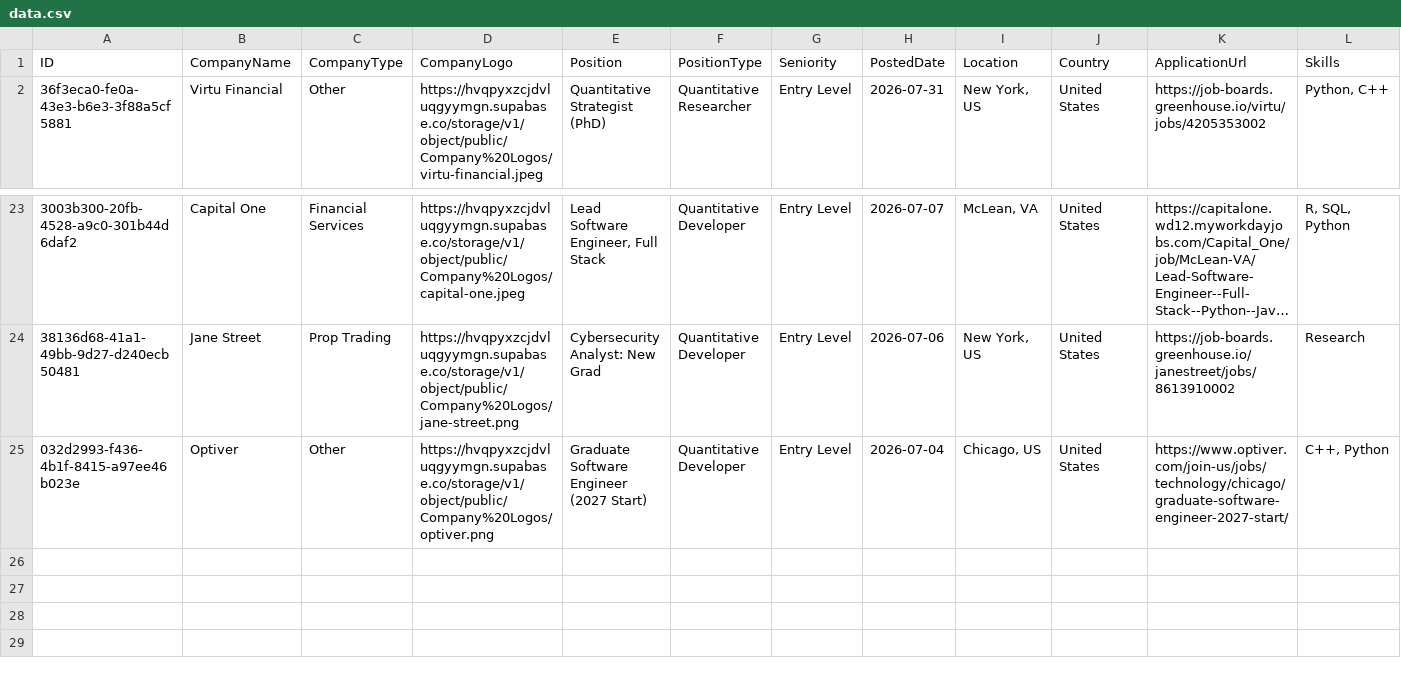
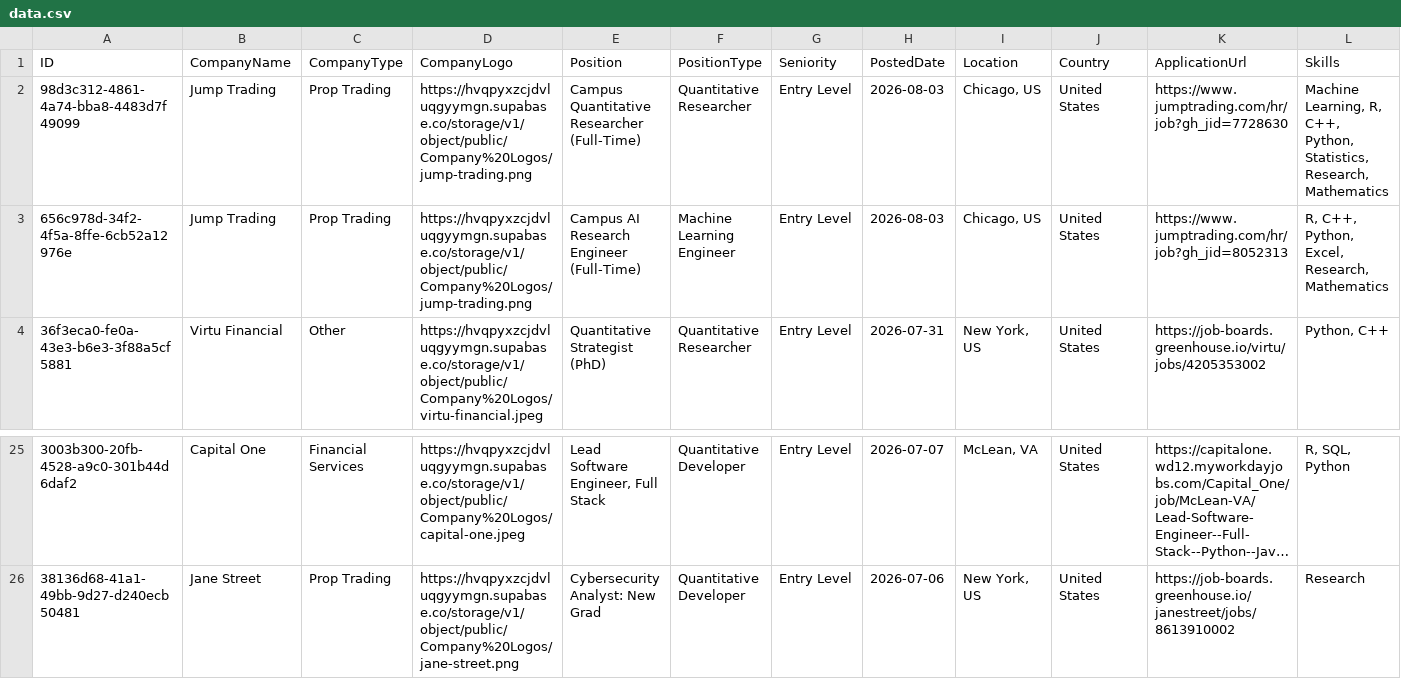
Before and after one commit to ibrahimmudassar/AutoOpenQuant, a CSV file: data.csv, drawn as a sheet; only a part is shown, gaps mark what is left out; long unchanged cells end in …; removed rows and columns are numbered as before the commit, all else as after; rows hold the shown columns only; the diff names each change by its address in the sheet, - before the commit and + after, or states it on an @@ line.

Commit message:
GitHub Actions Bot

```diff
--- a/data.csv
+++ b/data.csv
+row 2: 98d3c312-4861-4a74-bba8-4483d7f49099 | Jump Trading | Prop Trading | https://hvqpyxzcjdvluqgyymgn.supabase.co/storage/v1/object/public/Company%20Logos/jump-trading.png | Campus Quantitative Researcher (Full-Time) | Quantitative Researcher | Entry Level | 2026-08-03 | Chicago, US | United States | https://www.jumptrading.com/hr/job?gh_jid=7728630 | Machine Learning, R, C++, Python, Statistics, Research, Mathematics
+row 3: 656c978d-34f2-4f5a-8ffe-6cb52a12976e | Jump Trading | Prop Trading | https://hvqpyxzcjdvluqgyymgn.supabase.co/storage/v1/object/public/Company%20Logos/jump-trading.png | Campus AI Research Engineer (Full-Time) | Machine Learning Engineer | Entry Level | 2026-08-03 | Chicago, US | United States | https://www.jumptrading.com/hr/job?gh_jid=8052313 | R, C++, Python, Excel, Research, Mathematics
-row 25: 032d2993-f436-4b1f-8415-a97ee46b023e | Optiver | Other | https://hvqpyxzcjdvluqgyymgn.supabase.co/storage/v1/object/public/Company%20Logos/optiver.png | Graduate Software Engineer (2027 Start) | Quantitative Developer | Entry Level | 2026-07-04 | Chicago, US | United States | https://www.optiver.com/join-us/jobs/technology/chicago/graduate-software-engineer-2027-start/ | C++, Python
```
